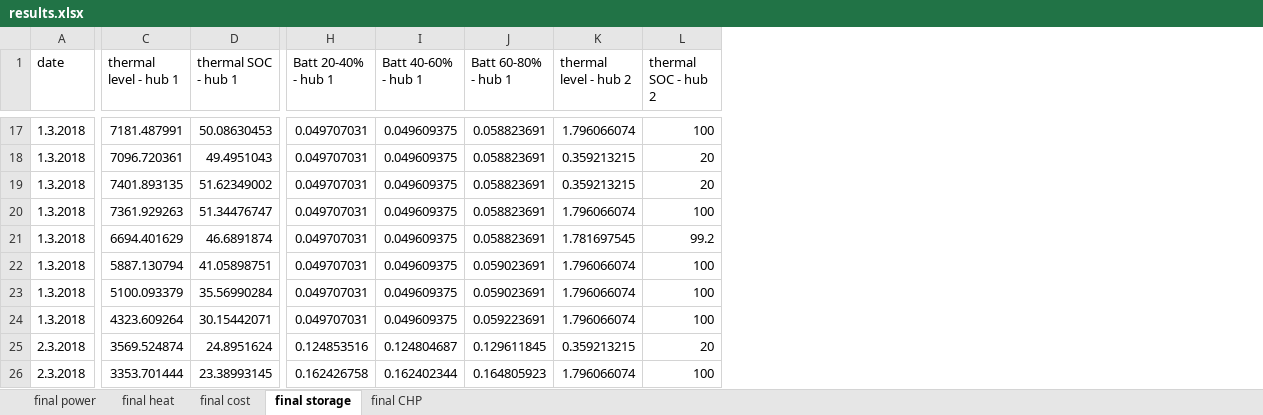
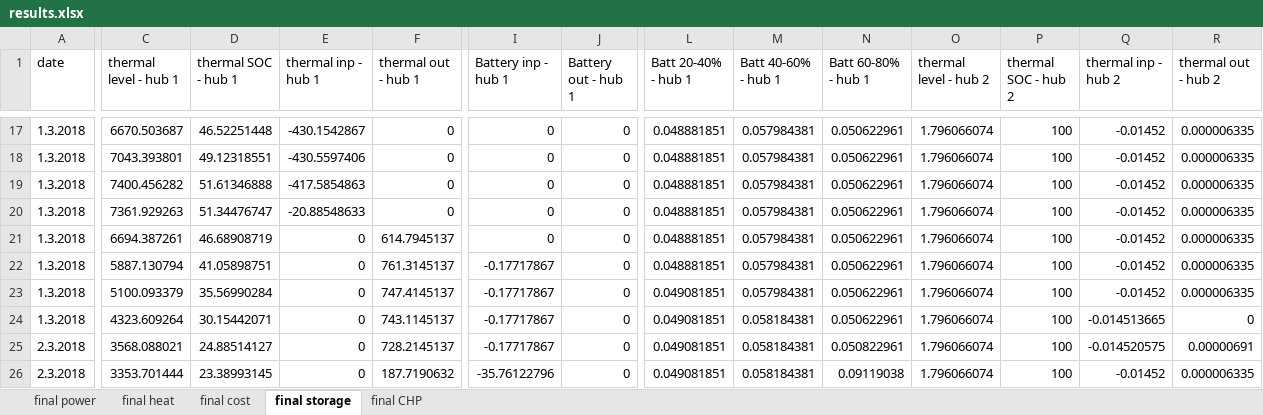
Before and after one commit to beva-empa/CentralOpt_Classes, an Excel workbook: results.xlsx, sheet final storage, drawn as a sheet; only a part is shown, gaps mark what is left out; values as stored, in another font and other column widths than the file's, no borders; removed rows and columns are numbered as before the commit, all else as after; rows hold the shown columns only; the diff covers the shown part only; the diff names each change by its address in the sheet, - before the commit and + after, or states it on an @@ line.

```diff
--- a/results.xlsx (sheet final storage)
+++ b/results.xlsx (sheet final storage)
+column E (thermal inp - hub 1), rows 17-24: -430.1542867 | -430.5597406 | -417.5854863 | -20.88548633 | 0 | 0 | 0 | 0; row 26: 0
+column F (thermal out - hub 1), rows 17-24: 0 | 0 | 0 | 0 | 614.7945137 | 761.3145137 | 747.4145137 | 743.1145137; row 26: 187.7190632
+column I (Battery inp - hub 1), rows 17-24: 0 | 0 | 0 | 0 | 0 | -0.17717867 | -0.17717867 | -0.17717867; row 26: -35.76122796
+column J (Battery out - hub 1), rows 17-24: all 0; row 26: 0
+column Q (thermal inp - hub 2), rows 17-24: -0.01452 | -0.01452 | -0.01452 | -0.01452 | -0.01452 | -0.01452 | -0.01452 | -0.014513665; row 26: -0.01452
+column R (thermal out - hub 2), rows 17-24: 0.000006335 | 0.000006335 | 0.000006335 | 0.000006335 | 0.000006335 | 0.000006335 | 0.000006335 | 0; row 26: 0.000006335
-C17 (thermal level - hub 1): 7181.487991
+C17 (thermal level - hub 1): 6670.503687
-D17 (thermal SOC - hub 1): 50.08630453
+D17 (thermal SOC - hub 1): 46.52251448
-L17:L22 (Batt 20-40% - hub 1): 0.049707031
+L17:L22 (Batt 20-40% - hub 1): 0.048881851
-M17:M23 (Batt 40-60% - hub 1): 0.049609375
+M17:M23 (Batt 40-60% - hub 1): 0.057984381
-N17:N21 (Batt 60-80% - hub 1): 0.058823691
+N17:N21 (Batt 60-80% - hub 1): 0.050622961
-C18 (thermal level - hub 1): 7096.720361
+C18 (thermal level - hub 1): 7043.393801
-D18 (thermal SOC - hub 1): 49.4951043
+D18 (thermal SOC - hub 1): 49.12318551
-O18:O19 (thermal level - hub 2): 0.359213215
+O18:O19 (thermal level - hub 2): 1.796066074
-P18:P19 (thermal SOC - hub 2): 20
+P18:P19 (thermal SOC - hub 2): 100
-C19 (thermal level - hub 1): 7401.893135
+C19 (thermal level - hub 1): 7400.456282
-D19 (thermal SOC - hub 1): 51.62349002
+D19 (thermal SOC - hub 1): 51.61346888
-C21 (thermal level - hub 1): 6694.401629
+C21 (thermal level - hub 1): 6694.387261
-D21 (thermal SOC - hub 1): 46.6891874
+D21 (thermal SOC - hub 1): 46.68908719
-O21 (thermal level - hub 2): 1.781697545
+O21 (thermal level - hub 2): 1.796066074
-P21 (thermal SOC - hub 2): 99.2
+P21 (thermal SOC - hub 2): 100
-N22:N23 (Batt 60-80% - hub 1): 0.059023691
+N22:N23 (Batt 60-80% - hub 1): 0.050622961
-L23:L24 (Batt 20-40% - hub 1): 0.049707031
+L23:L24 (Batt 20-40% - hub 1): 0.049081851
-M24 (Batt 40-60% - hub 1): 0.049609375
+M24 (Batt 40-60% - hub 1): 0.058184381
-N24 (Batt 60-80% - hub 1): 0.059223691
+N24 (Batt 60-80% - hub 1): 0.050622961
-row 25: 2.3.2018 | 3569.524874 | 24.8951624 | 0.124853516 | 0.124804687 | 0.129611845 | 0.359213215 | 20
+row 25: 2.3.2018 | 3568.088021 | 24.88514127 | 0 | 728.2145137 | -0.17717867 | 0 | 0.049081851 | 0.058184381 | 0.050822961 | 1.796066074 | 100 | -0.014520575 | 0.00000691
-L26 (Batt 20-40% - hub 1): 0.162426758
+L26 (Batt 20-40% - hub 1): 0.049081851
-M26 (Batt 40-60% - hub 1): 0.162402344
+M26 (Batt 40-60% - hub 1): 0.058184381
-N26 (Batt 60-80% - hub 1): 0.164805923
+N26 (Batt 60-80% - hub 1): 0.09119038
```
Also changed, not shown: 4 added rows, 19 removed rows and 119 edited cells elsewhere in this sheet, sheet final power, sheet final heat, sheet final cost, sheet final CHP, 14 other files.
